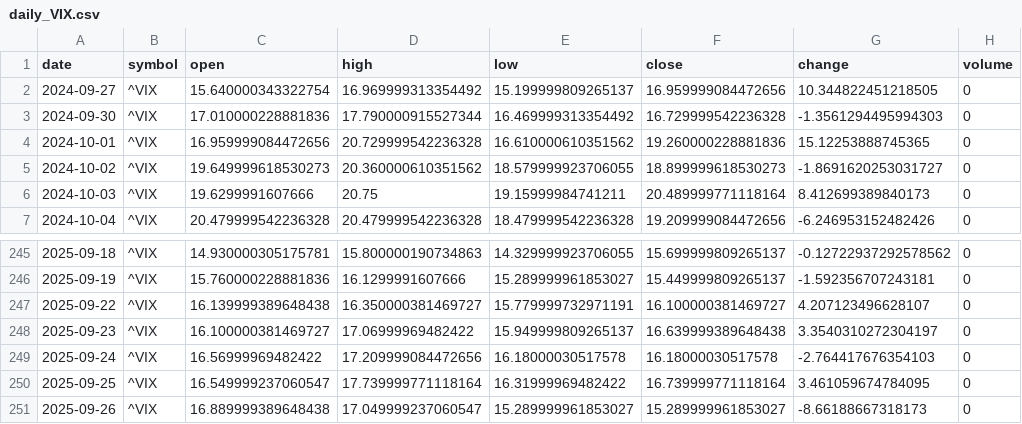
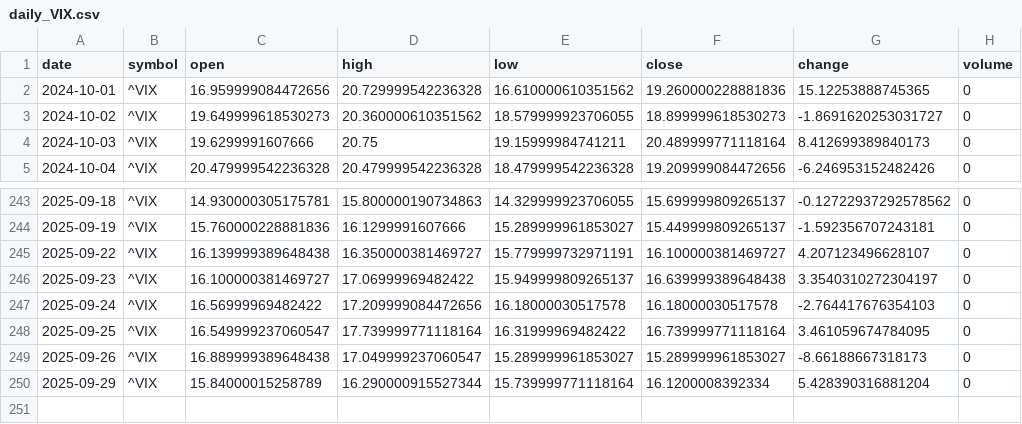
Before and after one commit to timhun/daily-podcast-stk, a CSV file: data/market/daily_VIX.csv, drawn as a sheet; only a part is shown, gaps mark what is left out.

```diff
--- a/data/market/daily_VIX.csv
+++ b/data/market/daily_VIX.csv
@@ -1,4 +1,2 @@
 date,symbol,open,high,low,close,change,volume
-2024-09-27,^VIX,15.640000343322754,16.969999313354492,15.199999809265137,16.959999084472656,10.344822451218505,0
-2024-09-30,^VIX,17.010000228881836,17.790000915527344,16.469999313354492,16.729999542236328,-1.3561294495994303,0
 2024-10-01,^VIX,16.959999084472656,20.729999542236328,16.610000610351562,19.260000228881836,15.12253888745365,0
@@ -251 +249,2 @@ date,symbol,open,high,low,close,change,volume
 2025-09-26,^VIX,16.889999389648438,17.049999237060547,15.289999961853027,15.289999961853027,-8.66188667318173,0
+2025-09-29,^VIX,15.84000015258789,16.290000915527344,15.739999771118164,16.1200008392334,5.428390316881204,0
```
Also changed, not shown: data/market/hourly_AAPL.csv, data/market/hourly_AMZN.csv, 40 other files.
